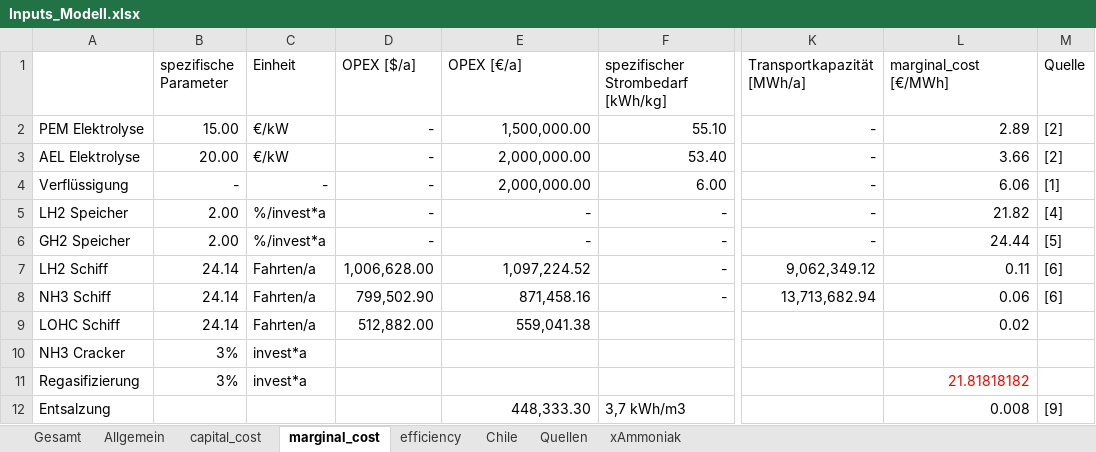
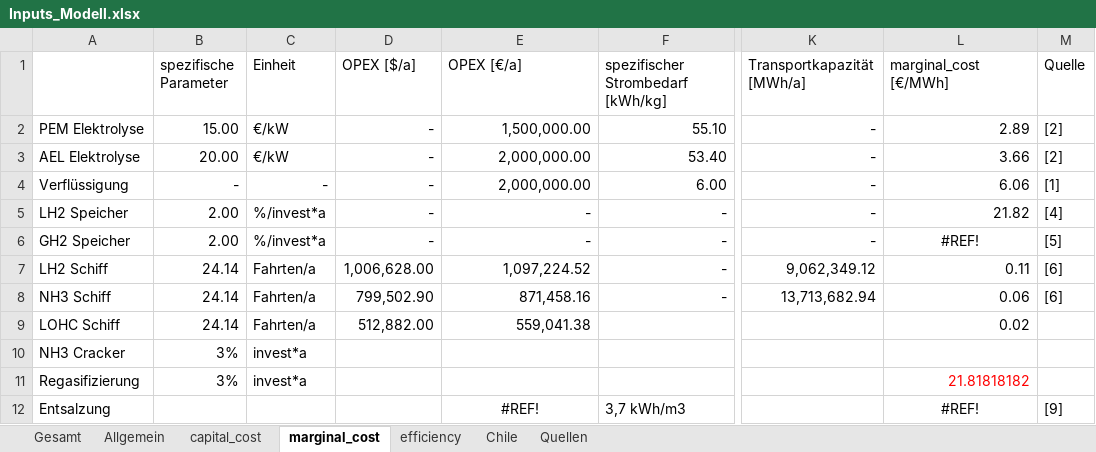
Before and after one commit to cgipser/DWE, an Excel workbook: data/Inputs_Modell.xlsx, sheet marginal_cost, drawn as a sheet; only a part is shown, gaps mark what is left out; values as stored, in another font and other column widths than the file's, no borders; the diff names each change by its address in the sheet, - before the commit and + after, or states it on an @@ line.

```diff
--- a/data/Inputs_Modell.xlsx (sheet marginal_cost)
+++ b/data/Inputs_Modell.xlsx (sheet marginal_cost)
-sheet tab: xAmmoniak
-L6 (marginal_cost [€/MWh]): 24.44
+L6 (marginal_cost [€/MWh]): #REF!
-L6 alignment: right
+L6 alignment: center
-E12 (OPEX [€/a]): 448,333.30
+E12 (OPEX [€/a]): #REF!
-E12 alignment: right
+E12 alignment: center
-L12 (marginal_cost [€/MWh]): 0.008
+L12 (marginal_cost [€/MWh]): #REF!
-L12 alignment: right
+L12 alignment: center
```
Also changed, not shown: sheet Gesamt, sheet capital_cost, sheet Chile, sheet efficiency, formulas that keep their value, charts or pictures, 2 other files.
